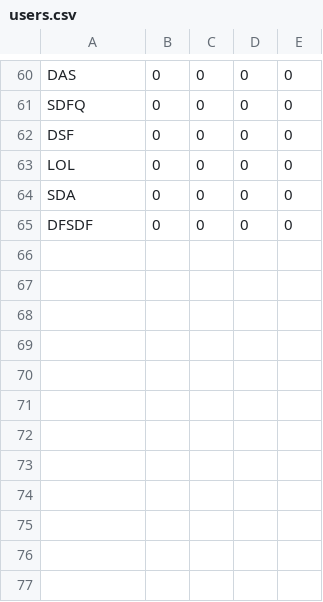
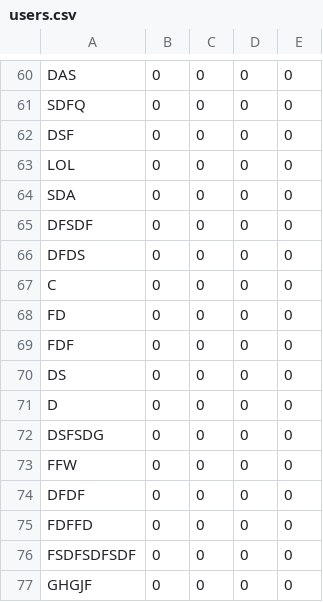
Before and after one commit to vingt-2/Astronoids, a CSV file: Asteroids/resources/CSV/users.csv, drawn as a sheet; only a part is shown, gaps mark what is left out; the diff names each change by its address in the sheet, - before the commit and + after, or states it on an @@ line.

```diff
--- a/Asteroids/resources/CSV/users.csv
+++ b/Asteroids/resources/CSV/users.csv
+row 66: DFDS | 0 | 0 | 0 | 0
+row 67: C | 0 | 0 | 0 | 0
+row 68: FD | 0 | 0 | 0 | 0
+row 69: FDF | 0 | 0 | 0 | 0
+row 70: DS | 0 | 0 | 0 | 0
+row 71: D | 0 | 0 | 0 | 0
+row 72: DSFSDG | 0 | 0 | 0 | 0
+row 73: FFW | 0 | 0 | 0 | 0
+row 74: DFDF | 0 | 0 | 0 | 0
+row 75: FDFFD | 0 | 0 | 0 | 0
+row 76: FSDFSDFSDF | 0 | 0 | 0 | 0
+row 77: GHGJF | 0 | 0 | 0 | 0
```
Also changed, not shown: 13 other files.
